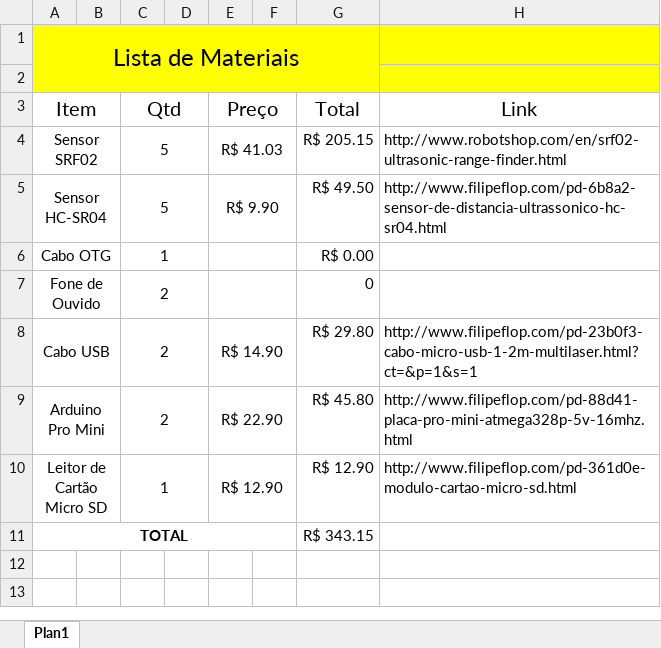
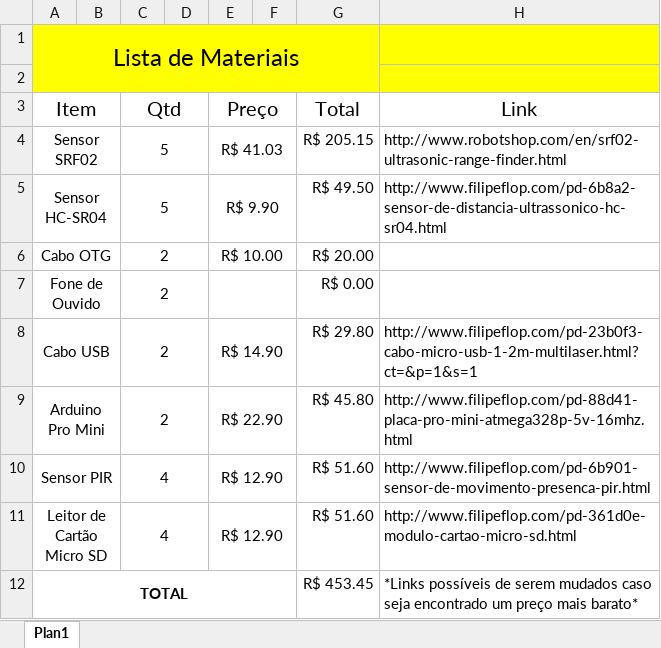
Before and after one commit to MichaelBarney/synesthesiavision, an Excel workbook: documentos/ListaMaterial.xlsx, sheet Plan1, drawn as a sheet; values as stored, in another font and other column widths than the file's, no borders; addresses are those after the commit; the diff names each change by its address in the sheet, - before the commit and + after, or states it on an @@ line.

Commit message:
Adicionado mais material que será utilizado no protótipo dos óculos

```diff
--- a/documentos/ListaMaterial.xlsx (sheet Plan1)
+++ b/documentos/ListaMaterial.xlsx (sheet Plan1)
-C6 (Qtd): 1
+C6 (Qtd): 2
-E6 (Preço): (empty)
+E6 (Preço): R$ 10.00
-G6 (Total): R$ 0.00
+G6 (Total): R$ 20.00
-G7 (Total): 0
+G7 (Total): R$ 0.00
+row 10: Sensor PIR |  | 4 |  | R$ 12.90 |  | R$ 51.60 | http://www.filipeflop.com/pd-6b901-sensor-de-movimento-presenca-pir.html
-C11 (Qtd): 1
+C11 (Qtd): 4
-G11 (Total): R$ 12.90
+G11 (Total): R$ 51.60
-G12 (Total): R$ 343.15
+G12 (Total): R$ 453.45
-H12 (Link): (empty)
+H12 (Link): *Links possíveis de serem mudados caso seja encontrado um preço mais barato*
```
